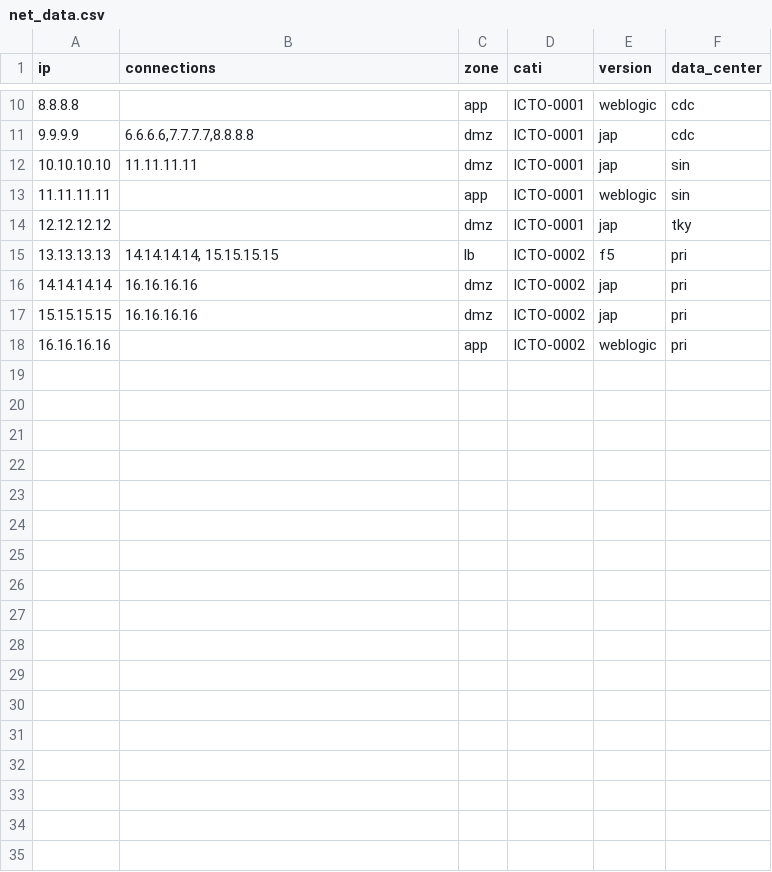
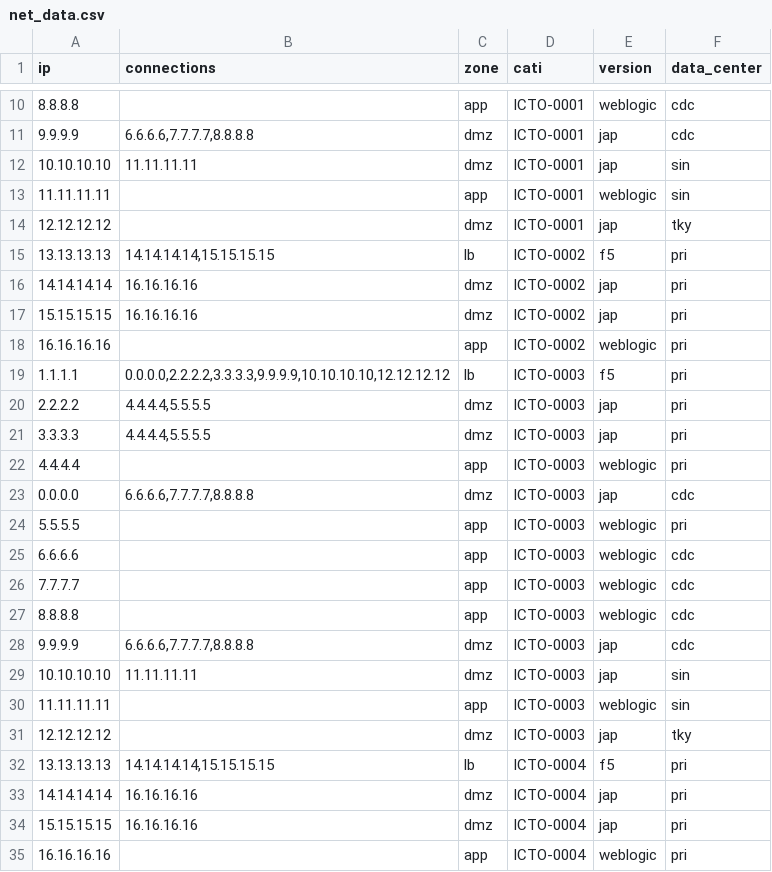
Before and after one commit to jbern5/network_diagram_builder, a CSV file: v2/src/net_data.csv, drawn as a sheet; only a part is shown, gaps mark what is left out.

```diff
--- a/v2/src/net_data.csv
+++ b/v2/src/net_data.csv
@@ -14,3 +14,3 @@ ip,connections,zone,cati,version,data_center
 12.12.12.12,,dmz,ICTO-0001,jap,tky
-13.13.13.13,"14.14.14.14, 15.15.15.15",lb,ICTO-0002,f5,pri
+13.13.13.13,"14.14.14.14,15.15.15.15",lb,ICTO-0002,f5,pri
 14.14.14.14,16.16.16.16,dmz,ICTO-0002,jap,pri
@@ -18 +18,18 @@ ip,connections,zone,cati,version,data_center
 16.16.16.16,,app,ICTO-0002,weblogic,pri
+1.1.1.1,"0.0.0.0,2.2.2.2,3.3.3.3,9.9.9.9,10.10.10.10,12.12.12.12",lb,ICTO-0003,f5,pri
+2.2.2.2,"4.4.4.4,5.5.5.5",dmz,ICTO-0003,jap,pri
+3.3.3.3,"4.4.4.4,5.5.5.5",dmz,ICTO-0003,jap,pri
+4.4.4.4,,app,ICTO-0003,weblogic,pri
+0.0.0.0,"6.6.6.6,7.7.7.7,8.8.8.8",dmz,ICTO-0003,jap,cdc
+5.5.5.5,,app,ICTO-0003,weblogic,pri
+6.6.6.6,,app,ICTO-0003,weblogic,cdc
+7.7.7.7,,app,ICTO-0003,weblogic,cdc
+8.8.8.8,,app,ICTO-0003,weblogic,cdc
+9.9.9.9,"6.6.6.6,7.7.7.7,8.8.8.8",dmz,ICTO-0003,jap,cdc
+10.10.10.10,11.11.11.11,dmz,ICTO-0003,jap,sin
+11.11.11.11,,app,ICTO-0003,weblogic,sin
+12.12.12.12,,dmz,ICTO-0003,jap,tky
+13.13.13.13,"14.14.14.14,15.15.15.15",lb,ICTO-0004,f5,pri
+14.14.14.14,16.16.16.16,dmz,ICTO-0004,jap,pri
+15.15.15.15,16.16.16.16,dmz,ICTO-0004,jap,pri
+16.16.16.16,,app,ICTO-0004,weblogic,pri
```
Also changed, not shown: 4 other files.
